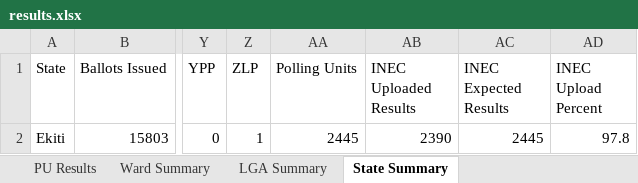
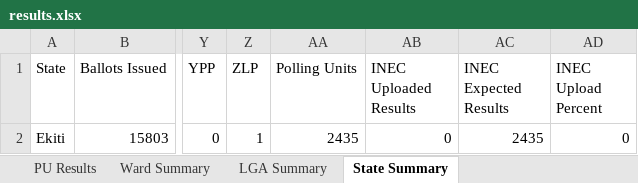
Before and after one commit to africadatawarehouse-netizen/inec-state-pull, an Excel workbook: output/Ekiti/results.xlsx, sheet State Summary, drawn as a sheet; only a part is shown, gaps mark what is left out; values as stored, in another font and other column widths than the file's, no borders; the diff names each change by its address in the sheet, - before the commit and + after, or states it on an @@ line.

```diff
--- a/output/Ekiti/results.xlsx (sheet State Summary)
+++ b/output/Ekiti/results.xlsx (sheet State Summary)
-AA2 (Polling Units): 2445
+AA2 (Polling Units): 2435
-AB2 (INEC Uploaded Results): 2390
+AB2 (INEC Uploaded Results): 0
-AC2 (INEC Expected Results): 2445
+AC2 (INEC Expected Results): 2435
-AD2 (INEC Upload Percent): 97.8
+AD2 (INEC Upload Percent): 0
```
Also changed, not shown: sheet PU Results, sheet LGA Summary, sheet Ward Summary, output/Enugu/results.xlsx, output/Kano/results.xlsx, 25 other files.
